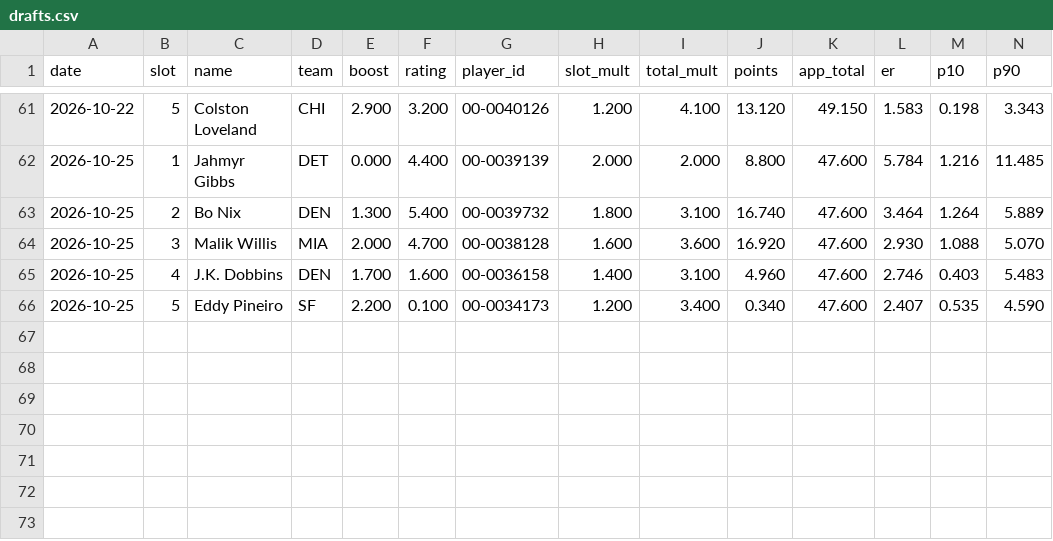
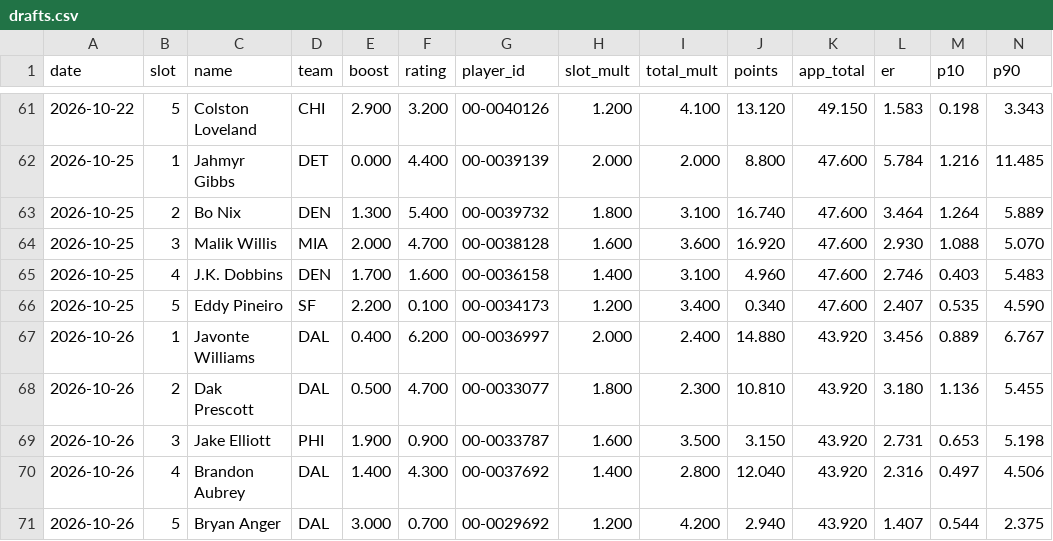
Before and after one commit to hmaxeden-hue/RealNFLDraft, a CSV file: data/history/drafts.csv, drawn as a sheet; only a part is shown, gaps mark what is left out; rows hold the shown columns only; the diff names each change by its address in the sheet, - before the commit and + after, or states it on an @@ line.

```diff
--- a/data/history/drafts.csv
+++ b/data/history/drafts.csv
+row 67: 2026-10-26 | 1 | Javonte Williams | DAL | 0.400 | 6.200 | 00-0036997 | 2.000 | 2.400 | 14.880 | 43.920 | 3.456 | 0.889 | 6.767
+row 68: 2026-10-26 | 2 | Dak Prescott | DAL | 0.500 | 4.700 | 00-0033077 | 1.800 | 2.300 | 10.810 | 43.920 | 3.180 | 1.136 | 5.455
+row 69: 2026-10-26 | 3 | Jake Elliott | PHI | 1.900 | 0.900 | 00-0033787 | 1.600 | 3.500 | 3.150 | 43.920 | 2.731 | 0.653 | 5.198
+row 70: 2026-10-26 | 4 | Brandon Aubrey | DAL | 1.400 | 4.300 | 00-0037692 | 1.400 | 2.800 | 12.040 | 43.920 | 2.316 | 0.497 | 4.506
+row 71: 2026-10-26 | 5 | Bryan Anger | DAL | 3.000 | 0.700 | 00-0029692 | 1.200 | 4.200 | 2.940 | 43.920 | 1.407 | 0.544 | 2.375
```
Also changed, not shown: data/history/ratings.csv, 8 other files.
